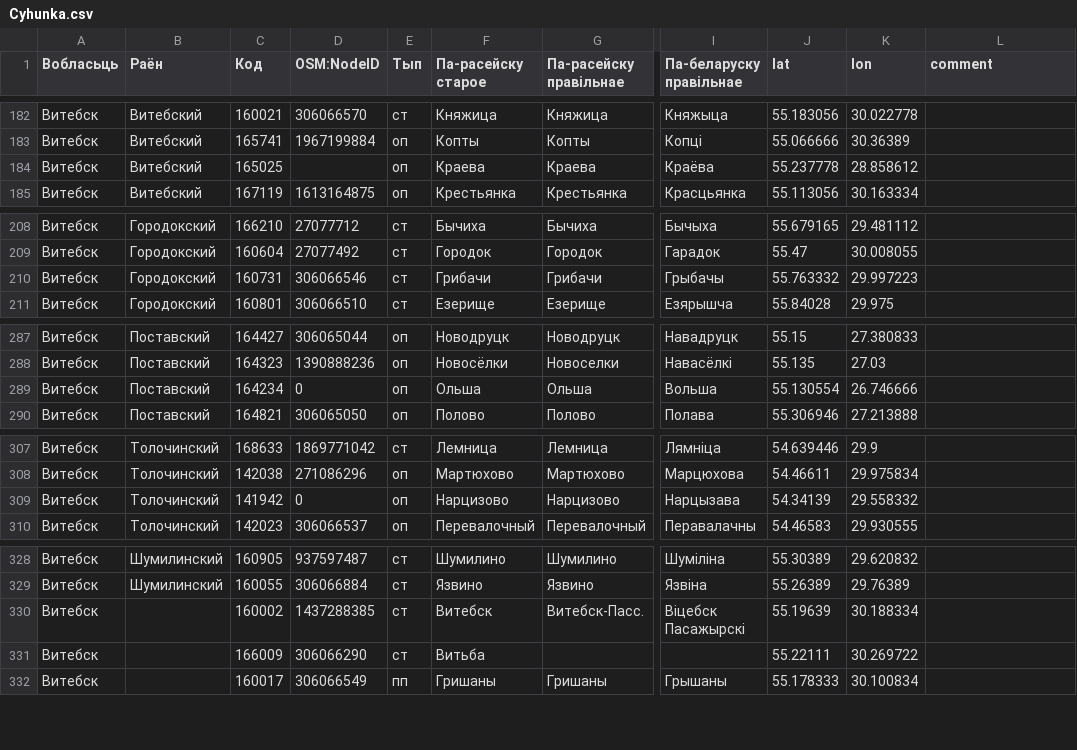
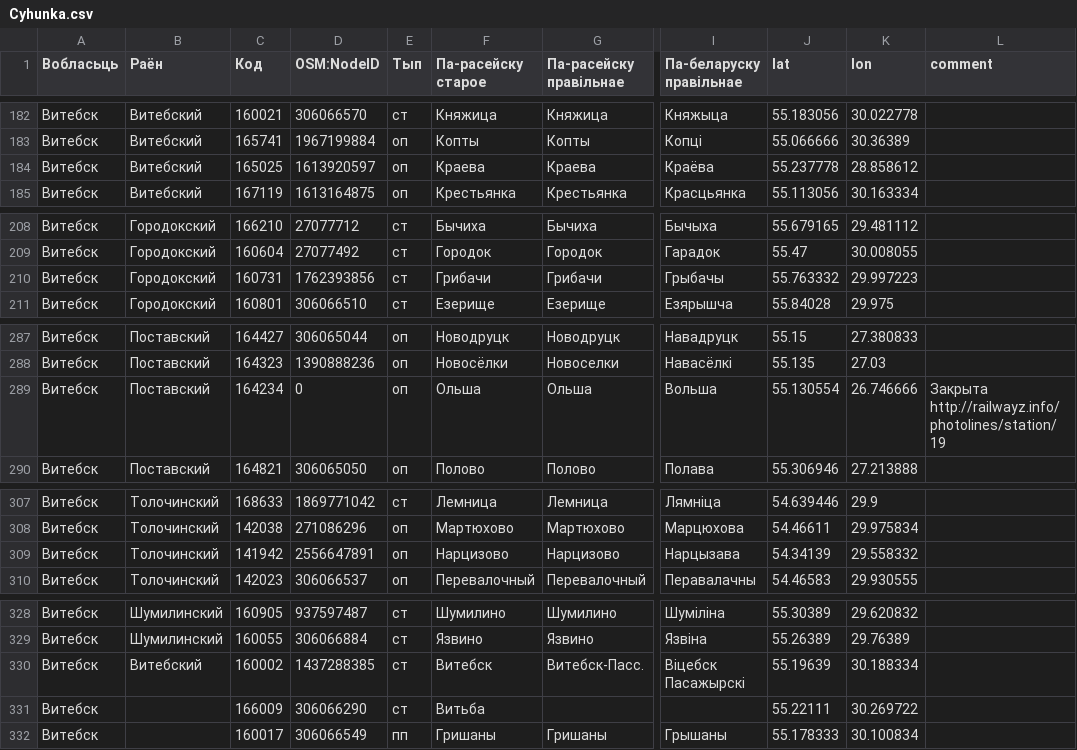
Before and after one commit to OsmBelarus/Databases, a CSV file: Daviedniki/Cyhunka.csv, drawn as a sheet; only a part is shown, gaps mark what is left out; the diff covers the shown part only; the diff names each change by its address in the sheet, - before the commit and + after, or states it on an @@ line.

```diff
--- a/Daviedniki/Cyhunka.csv
+++ b/Daviedniki/Cyhunka.csv
-D184 (OSM:NodeID): (empty)
+D184 (OSM:NodeID): 1613920597
-D210 (OSM:NodeID): 306066546
+D210 (OSM:NodeID): 1762393856
-L289 (comment): (empty)
+L289 (comment): Закрыта http://railwayz.info/photolines/station/19
-D309 (OSM:NodeID): 0
+D309 (OSM:NodeID): 2556647891
-B330 (Раён): (empty)
+B330 (Раён): Витебский
```
Also changed, not shown: 31 edited cells elsewhere in this file.
